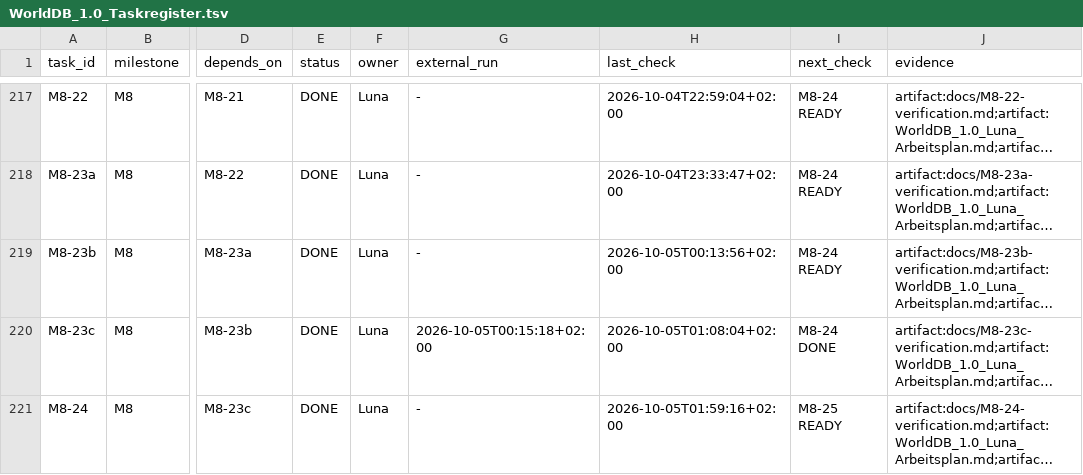
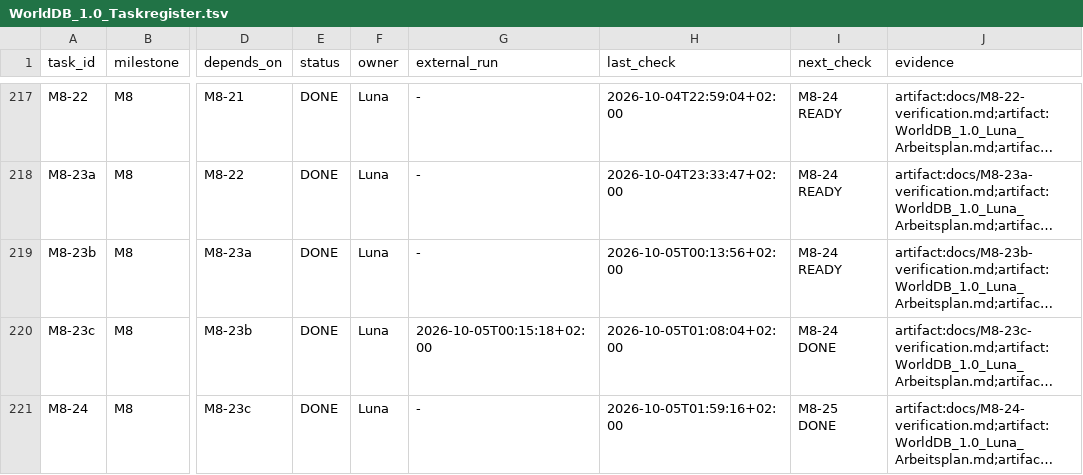
Before and after one commit to klarck36/WorldDB, a TSV file: WorldDB_1.0_Taskregister.tsv, drawn as a sheet; only a part is shown, gaps mark what is left out; long unchanged cells end in …; the diff covers the shown part only; the diff names each change by its address in the sheet, - before the commit and + after, or states it on an @@ line.

```diff
--- a/WorldDB_1.0_Taskregister.tsv
+++ b/WorldDB_1.0_Taskregister.tsv
-I221 (next_check): M8-25 READY
+I221 (next_check): M8-25 DONE
```
Also changed, not shown: 9 edited cells elsewhere in this file, 13 other files.
